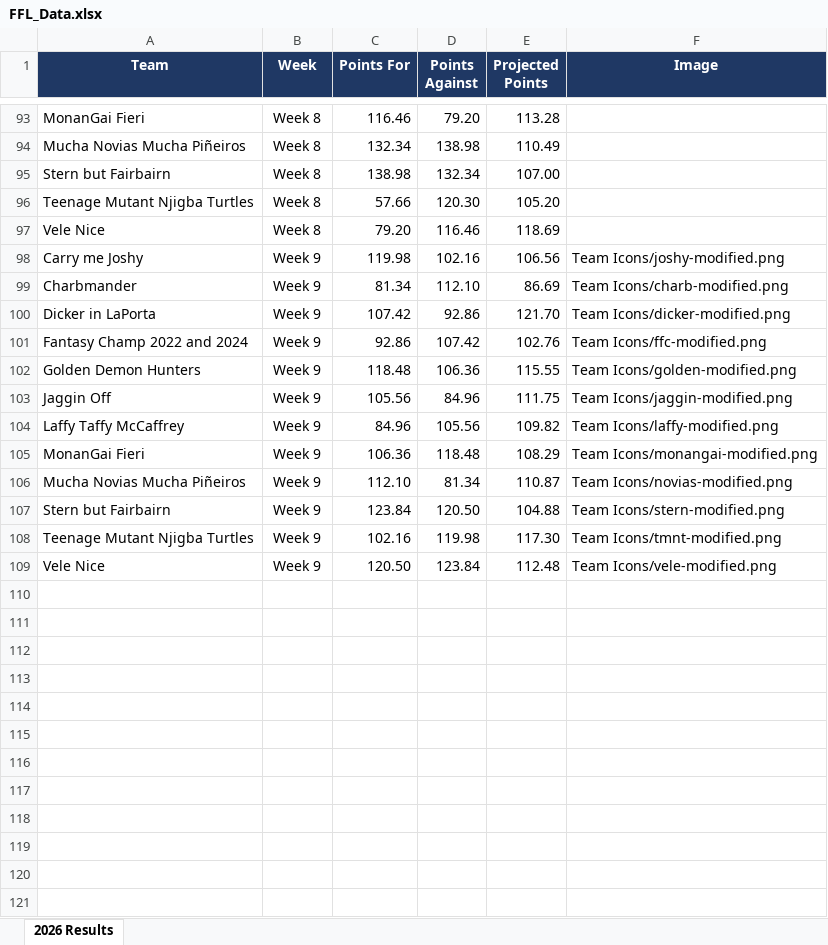
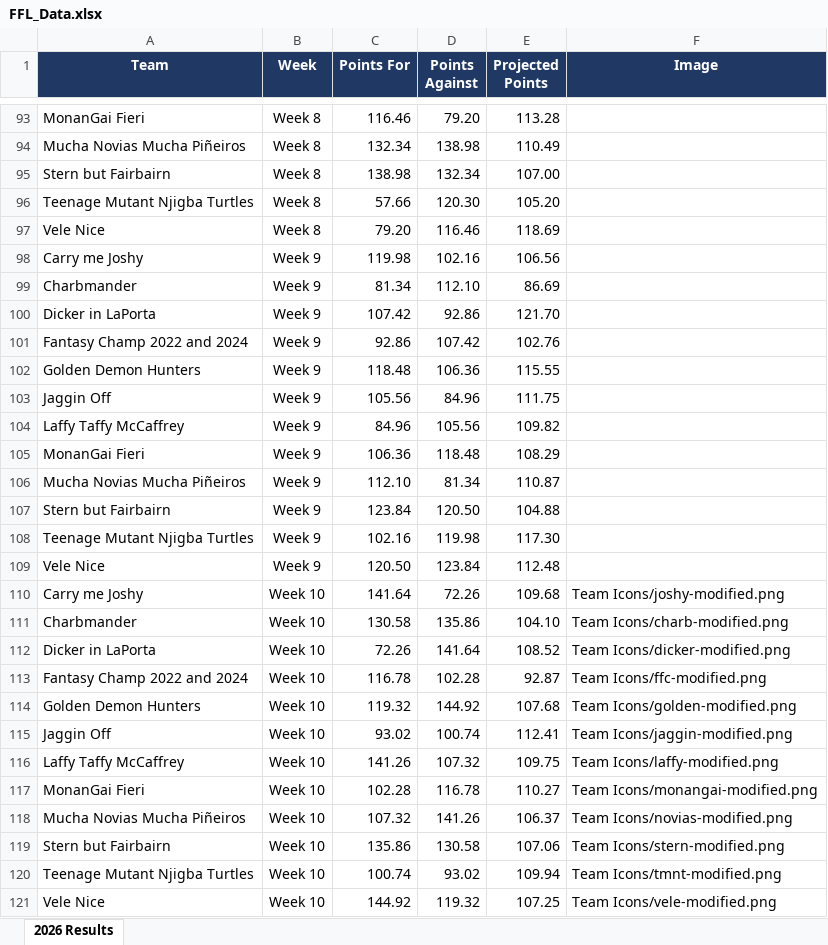
Before and after one commit to edenaxe/FFL-Dash-2026, an Excel workbook: FFL_Data.xlsx, sheet 2026 Results, drawn as a sheet; only a part is shown, gaps mark what is left out; values as stored, in another font and other column widths than the file's, no borders; the diff names each change by its address in the sheet, - before the commit and + after, or states it on an @@ line.

Commit message:
Week 10 results

```diff
--- a/FFL_Data.xlsx (sheet 2026 Results)
+++ b/FFL_Data.xlsx (sheet 2026 Results)
-F98 (Image): Team Icons/joshy-modified.png
+F98 (Image): (empty)
-F99 (Image): Team Icons/charb-modified.png
+F99 (Image): (empty)
-F100 (Image): Team Icons/dicker-modified.png
+F100 (Image): (empty)
-F101 (Image): Team Icons/ffc-modified.png
+F101 (Image): (empty)
-F102 (Image): Team Icons/golden-modified.png
+F102 (Image): (empty)
-F103 (Image): Team Icons/jaggin-modified.png
+F103 (Image): (empty)
-F104 (Image): Team Icons/laffy-modified.png
+F104 (Image): (empty)
-F105 (Image): Team Icons/monangai-modified.png
+F105 (Image): (empty)
-F106 (Image): Team Icons/novias-modified.png
+F106 (Image): (empty)
-F107 (Image): Team Icons/stern-modified.png
+F107 (Image): (empty)
-F108 (Image): Team Icons/tmnt-modified.png
+F108 (Image): (empty)
-F109 (Image): Team Icons/vele-modified.png
+F109 (Image): (empty)
+row 110: Carry me Joshy | Week 10 | 141.64 | 72.26 | 109.68 | Team Icons/joshy-modified.png
+row 111: Charbmander | Week 10 | 130.58 | 135.86 | 104.10 | Team Icons/charb-modified.png
+row 112: Dicker in LaPorta | Week 10 | 72.26 | 141.64 | 108.52 | Team Icons/dicker-modified.png
+row 113: Fantasy Champ 2022 and 2024 | Week 10 | 116.78 | 102.28 | 92.87 | Team Icons/ffc-modified.png
+row 114: Golden Demon Hunters | Week 10 | 119.32 | 144.92 | 107.68 | Team Icons/golden-modified.png
+row 115: Jaggin Off | Week 10 | 93.02 | 100.74 | 112.41 | Team Icons/jaggin-modified.png
+row 116: Laffy Taffy McCaffrey | Week 10 | 141.26 | 107.32 | 109.75 | Team Icons/laffy-modified.png
+row 117: MonanGai Fieri | Week 10 | 102.28 | 116.78 | 110.27 | Team Icons/monangai-modified.png
+row 118: Mucha Novias Mucha Piñeiros | Week 10 | 107.32 | 141.26 | 106.37 | Team Icons/novias-modified.png
+row 119: Stern but Fairbairn | Week 10 | 135.86 | 130.58 | 107.06 | Team Icons/stern-modified.png
+row 120: Teenage Mutant Njigba Turtles | Week 10 | 100.74 | 93.02 | 109.94 | Team Icons/tmnt-modified.png
+row 121: Vele Nice | Week 10 | 144.92 | 119.32 | 107.25 | Team Icons/vele-modified.png
```
